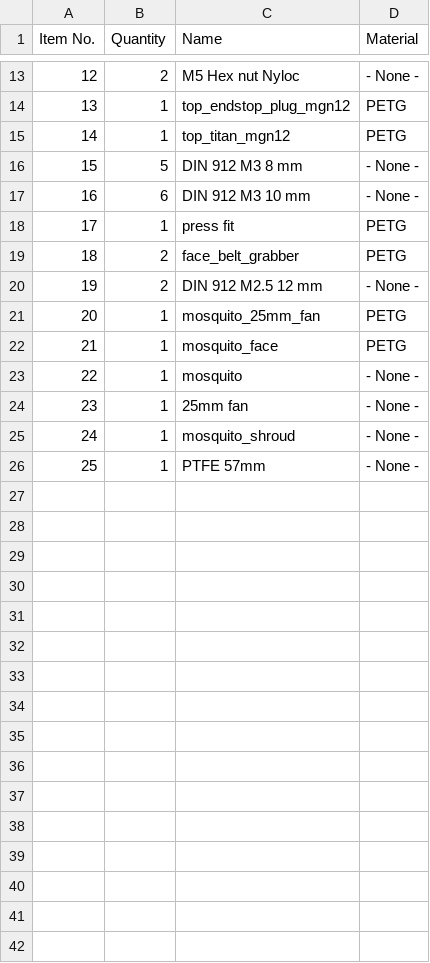
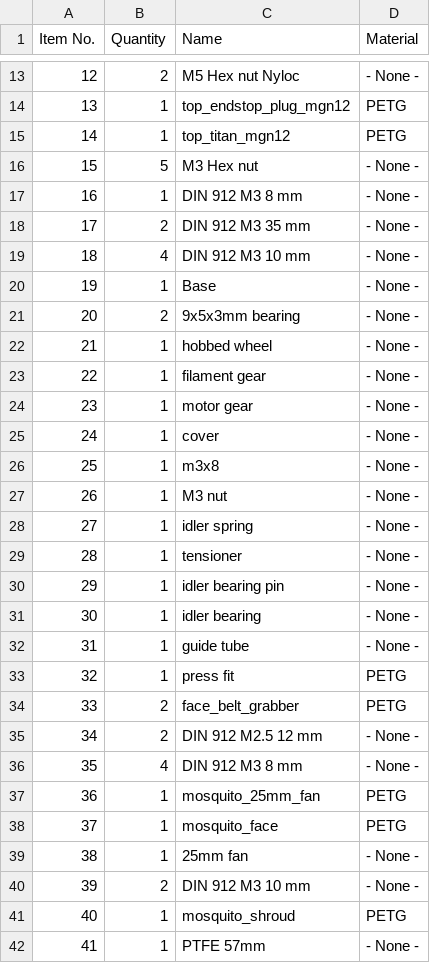
Before and after one commit to EVA-3D/eva-titan, a CSV file: bom/mosquito.csv, drawn as a sheet; only a part is shown, gaps mark what is left out; removed rows and columns are numbered as before the commit, all else as after; the diff covers the shown part only; the diff names each change by its address in the sheet, - before the commit and + after, or states it on an @@ line.

```diff
--- a/bom/mosquito.csv
+++ b/bom/mosquito.csv
-C16 (Name): DIN 912 M3 8 mm
+C16 (Name): M3 Hex nut
+row 17: 16 | 1 | DIN 912 M3 8 mm | - None -
+row 18: 17 | 2 | DIN 912 M3 35 mm | - None -
@@ column A (Item No.) renumbered from row 19 down @@
-B19 (Quantity): 6
+B19 (Quantity): 4
+row 20: 19 | 1 | Base | - None -
+row 21: 20 | 2 | 9x5x3mm bearing | - None -
+row 22: 21 | 1 | hobbed wheel | - None -
+row 23: 22 | 1 | filament gear | - None -
+row 24: 23 | 1 | motor gear | - None -
+row 25: 24 | 1 | cover | - None -
+row 26: 25 | 1 | m3x8 | - None -
+row 27: 26 | 1 | M3 nut | - None -
+row 28: 27 | 1 | idler spring | - None -
+row 29: 28 | 1 | tensioner | - None -
+row 30: 29 | 1 | idler bearing pin | - None -
+row 31: 30 | 1 | idler bearing | - None -
+row 32: 31 | 1 | guide tube | - None -
+row 36: 35 | 4 | DIN 912 M3 8 mm | - None -
-row 23: 22 | 1 | mosquito | - None -
+row 40: 39 | 2 | DIN 912 M3 10 mm | - None -
-D41 (Material): - None -
+D41 (Material): PETG
```
Also changed, not shown: 3 edited cells elsewhere in this file, 12 other files.
